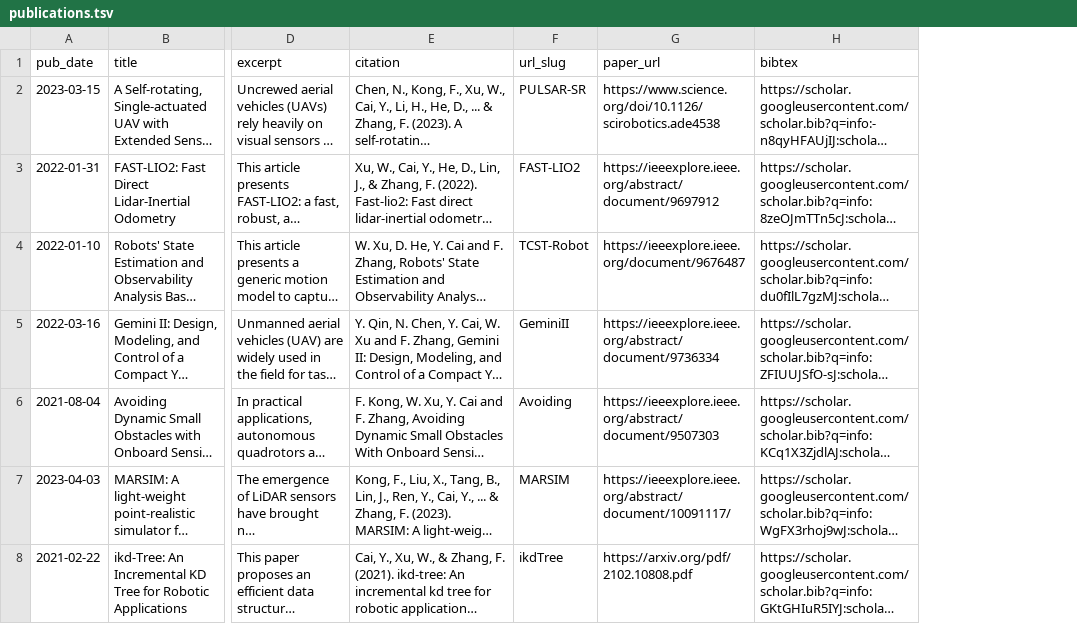
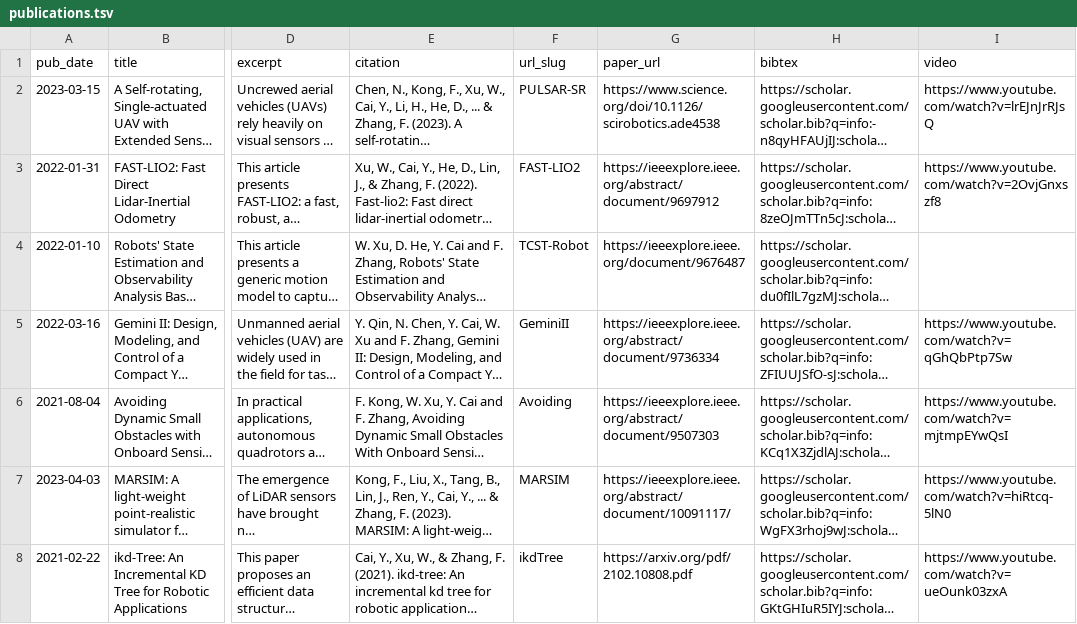
Before and after one commit to Ecstasy-EC/Ecstasy-EC.github.io, a TSV file: markdown_generator/publications.tsv, drawn as a sheet; only a part is shown, gaps mark what is left out; long unchanged cells end in …; the diff names each change by its address in the sheet, - before the commit and + after, or states it on an @@ line.

Commit message:
Add video links.

```diff
--- a/markdown_generator/publications.tsv
+++ b/markdown_generator/publications.tsv
+column I (video), rows 2-8: https://www.youtube.com/watch?v=lrEJnJrRJsQ | https://www.youtube.com/watch?v=2OvjGnxszf8 |  | https://www.youtube.com/watch?v=qGhQbPtp7Sw | https://www.youtube.com/watch?v=mjtmpEYwQsI | https://www.youtube.com/watch?v=hiRtcq-5lN0 | https://www.youtube.com/watch?v=ueOunk03zxA
```
Also changed, not shown: 9 other files.
